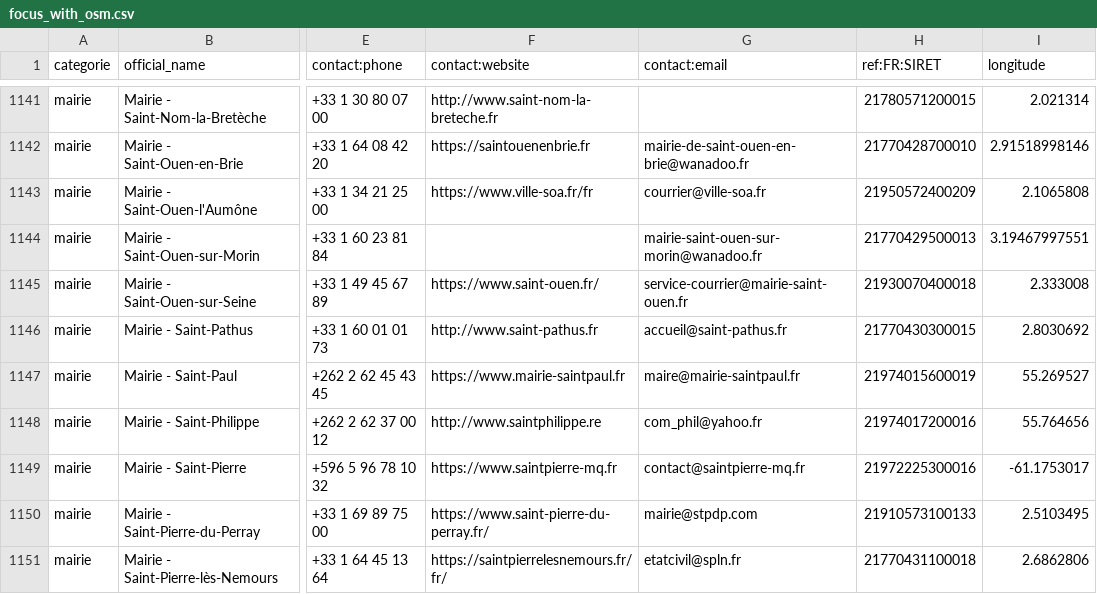
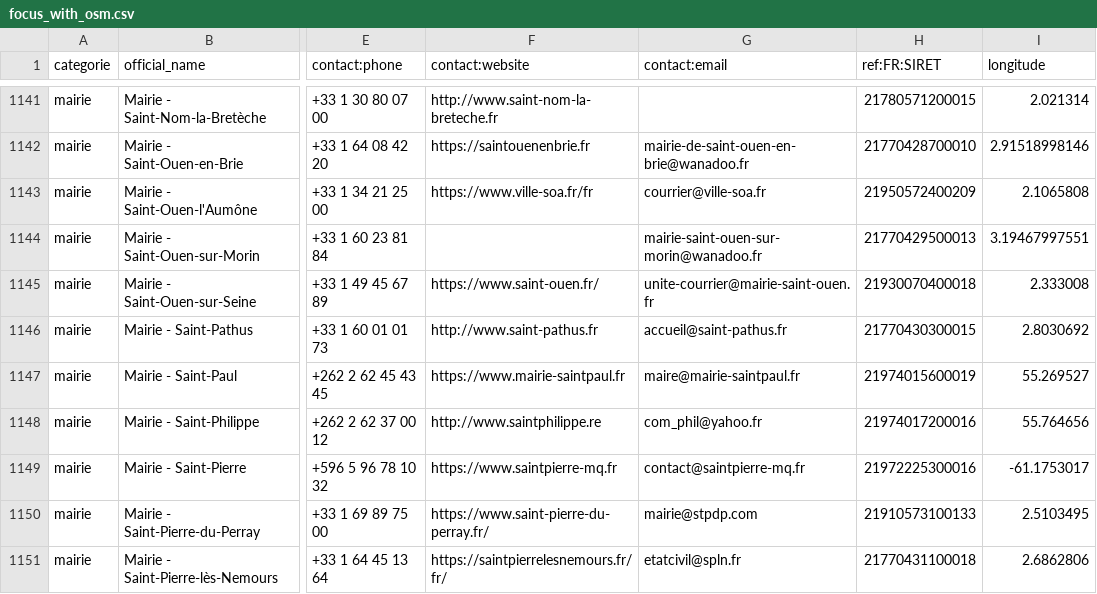
Before and after one commit to nlehuby/sepuqu, a CSV file: focus_with_osm.csv, drawn as a sheet; only a part is shown, gaps mark what is left out; the diff covers the shown part only; the diff names each change by its address in the sheet, - before the commit and + after, or states it on an @@ line.

```diff
--- a/focus_with_osm.csv
+++ b/focus_with_osm.csv
-G1145 (contact:email): service-courrier@mairie-saint-ouen.fr
+G1145 (contact:email): unite-courrier@mairie-saint-ouen.fr
```
Also changed, not shown: 7 edited cells elsewhere in this file, 1 other file.
